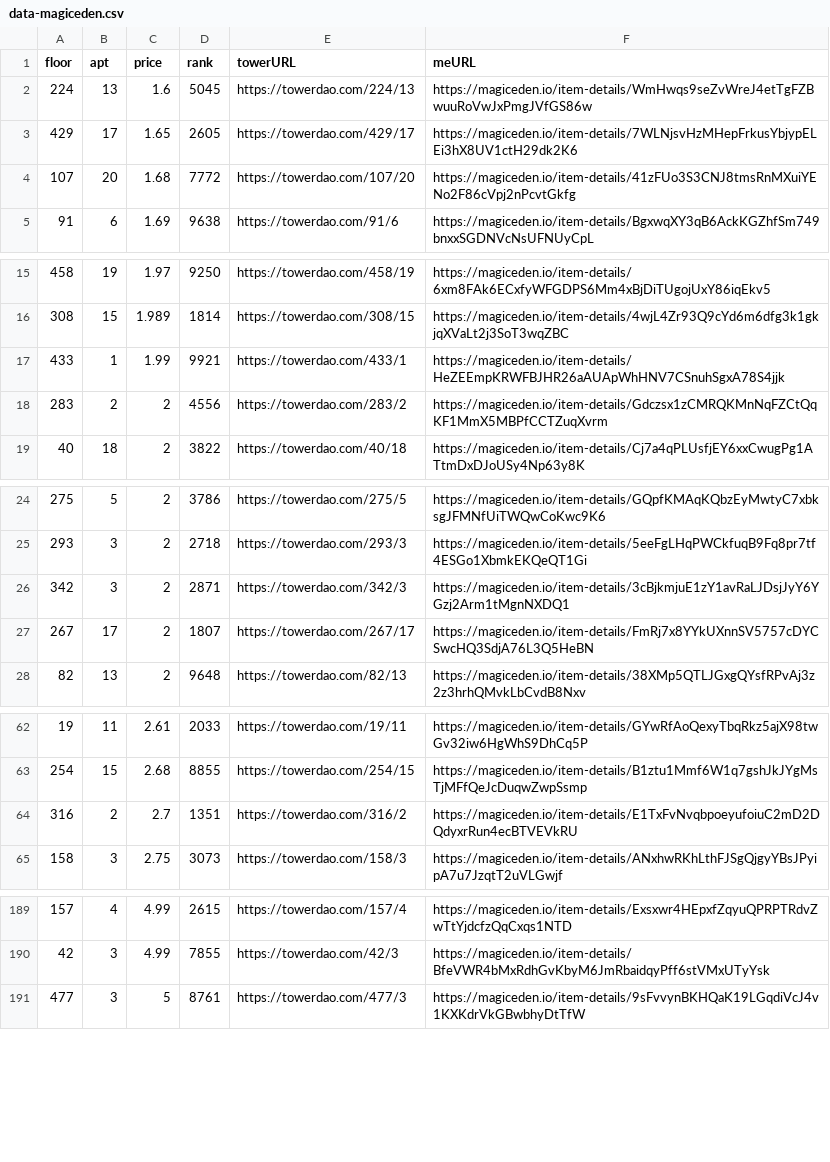
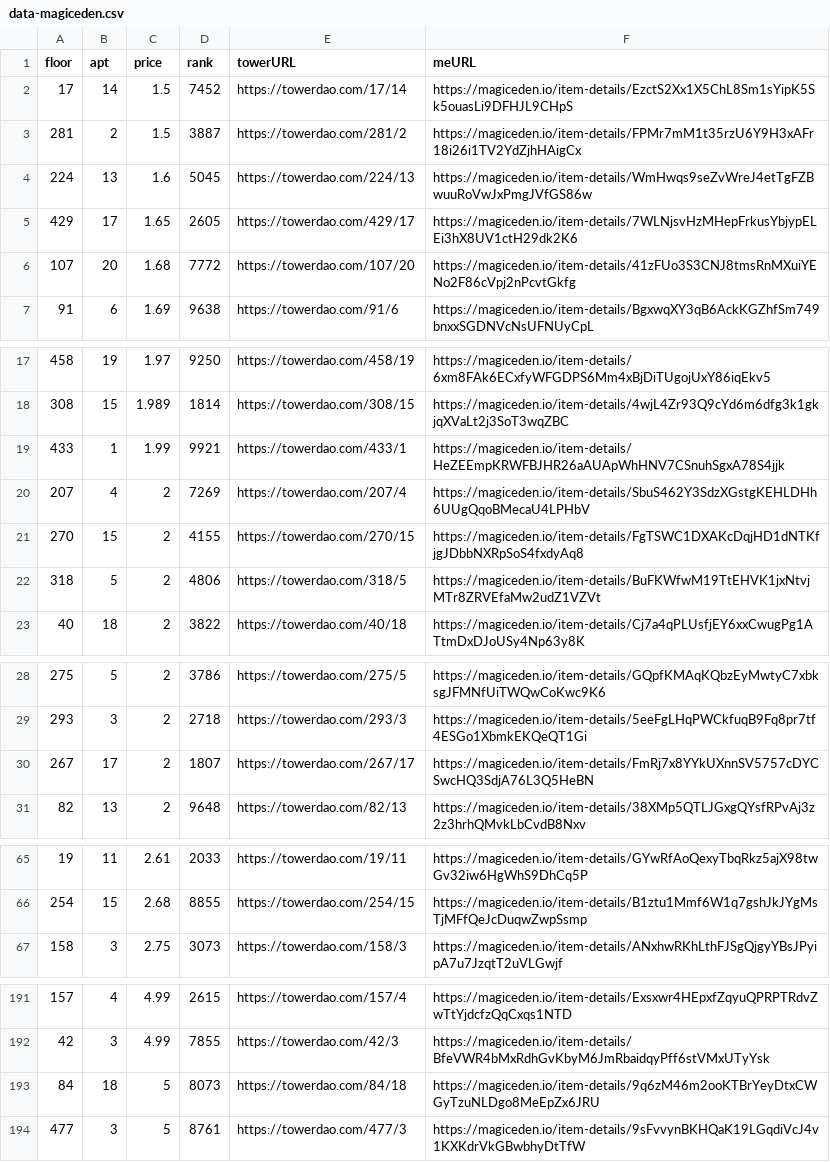
Before and after one commit to braposo/thetower-monitor, a CSV file: data-magiceden.csv, drawn as a sheet; only a part is shown, gaps mark what is left out; the diff covers the shown part only.

Commit message:
Flat: latest data (2021-11-30T03:15:54.233Z) {   "date": "2021-11-30T03:15:54.233Z",   "files": [     {       "name": "data-magiceden.csv",       "deltaBytes": 481,       "source": "https://api-mainnet.magiceden.io/rpc/getListedNFTsByQuery?q=%7B%22%24match%22%3A%7B%22collectionSymbol%22%3A%22the_tower%22%7D%2C%22%24sort%22%3A%7B%22takerAmount%22%3A1%2C%22createdAt%22%3A-1%7D%7D"     },     {       "name": "data-solanart.csv",       "deltaBytes": -367,       "source": "https://qzlsklfacc.medianetwork.cloud/nft_for_sale?collection=thetower"     }   ] }

```diff
--- a/data-magiceden.csv
+++ b/data-magiceden.csv
@@ -1,2 +1,4 @@
 floor,apt,price,rank,towerURL,meURL
+17,14,1.5,7452,https://towerdao.com/17/14,https://magiceden.io/item-details/EzctS2Xx1X5ChL8Sm1sYipK5Sk5ouasLi9DFHJL9CHpS
+281,2,1.5,3887,https://towerdao.com/281/2,https://magiceden.io/item-details/FPMr7mM1t35rzU6Y9H3xAFr18i26i1TV2YdZjhHAigCx
 224,13,1.6,5045,https://towerdao.com/224/13,https://magiceden.io/item-details/WmHwqs9seZvWreJ4etTgFZBwuuRoVwJxPmgJVfGS86w
@@ -17,3 +19,5 @@ floor,apt,price,rank,towerURL,meURL
 433,1,1.99,9921,https://towerdao.com/433/1,https://magiceden.io/item-details/HeZEEmpKRWFBJHR26aAUApWhHNV7CSnuhSgxA78S4jjk
-283,2,2,4556,https://towerdao.com/283/2,https://magiceden.io/item-details/Gdczsx1zCMRQKMnNqFZCtQqKF1MmX5MBPfCCTZuqXvrm
+207,4,2,7269,https://towerdao.com/207/4,https://magiceden.io/item-details/SbuS462Y3SdzXGstgKEHLDHh6UUgQqoBMecaU4LPHbV
+270,15,2,4155,https://towerdao.com/270/15,https://magiceden.io/item-details/FgTSWC1DXAKcDqjHD1dNTKfjgJDbbNXRpSoS4fxdyAq8
+318,5,2,4806,https://towerdao.com/318/5,https://magiceden.io/item-details/BuFKWfwM19TtEHVK1jxNtvjMTr8ZRVEfaMw2udZ1VZVt
 40,18,2,3822,https://towerdao.com/40/18,https://magiceden.io/item-details/Cj7a4qPLUsfjEY6xxCwugPg1ATtmDxDJoUSy4Np63y8K
@@ -25,3 +29,2 @@ floor,apt,price,rank,towerURL,meURL
 293,3,2,2718,https://towerdao.com/293/3,https://magiceden.io/item-details/5eeFgLHqPWCkfuqB9Fq8pr7tf4ESGo1XbmkEKQeQT1Gi
-342,3,2,2871,https://towerdao.com/342/3,https://magiceden.io/item-details/3cBjkmjuE1zY1avRaLJDsjJyY6YGzj2Arm1tMgnNXDQ1
 267,17,2,1807,https://towerdao.com/267/17,https://magiceden.io/item-details/FmRj7x8YYkUXnnSV5757cDYCSwcHQ3SdjA76L3Q5HeBN
@@ -63,3 +66,2 @@ floor,apt,price,rank,towerURL,meURL
 254,15,2.68,8855,https://towerdao.com/254/15,https://magiceden.io/item-details/B1ztu1Mmf6W1q7gshJkJYgMsTjMFfQeJcDuqwZwpSsmp
-316,2,2.7,1351,https://towerdao.com/316/2,https://magiceden.io/item-details/E1TxFvNvqbpoeyufoiuC2mD2DQdyxrRun4ecBTVEVkRU
 158,3,2.75,3073,https://towerdao.com/158/3,https://magiceden.io/item-details/ANxhwRKhLthFJSgQjgyYBsJPyipA7u7JzqtT2uVLGwjf
@@ -190,2 +192,3 @@ floor,apt,price,rank,towerURL,meURL
 42,3,4.99,7855,https://towerdao.com/42/3,https://magiceden.io/item-details/BfeVWR4bMxRdhGvKbyM6JmRbaidqyPff6stVMxUTyYsk
+84,18,5,8073,https://towerdao.com/84/18,https://magiceden.io/item-details/9q6zM46m2ooKTBrYeyDtxCWGyTzuNLDgo8MeEpZx6JRU
 477,3,5,8761,https://towerdao.com/477/3,https://magiceden.io/item-details/9sFvvynBKHQaK19LGqdiVcJ4v1KXKdrVkGBwbhyDtTfW
```
Also changed, not shown: 1 added row elsewhere in this file, data-solanart.csv.
